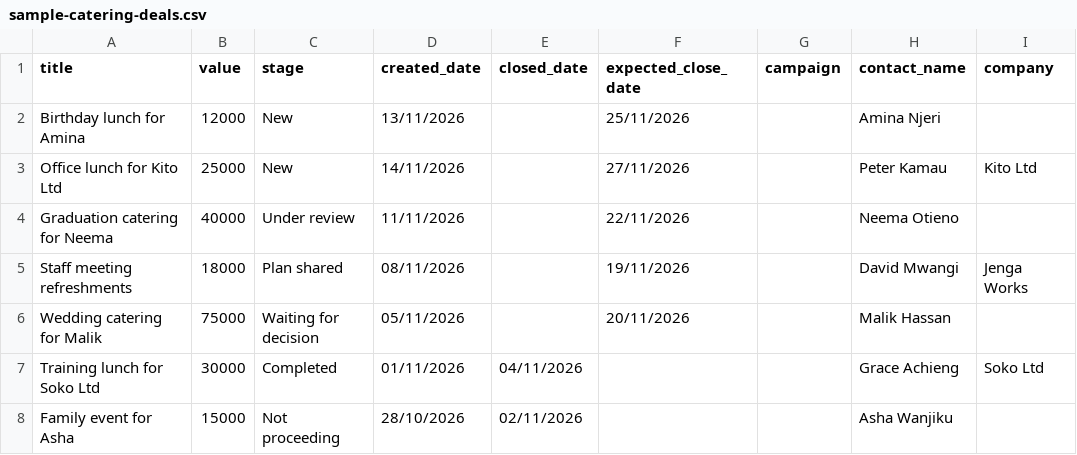
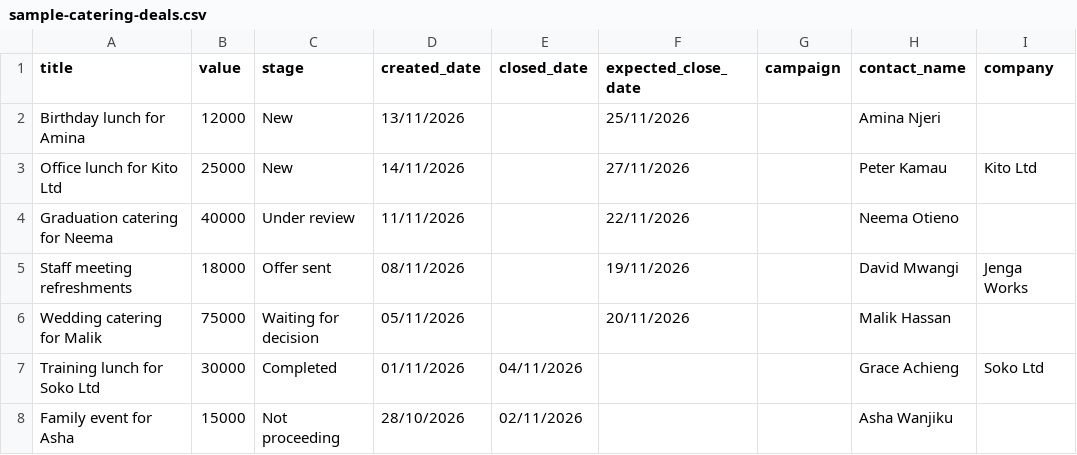
Before and after one commit to GibsonKingori/salesmesh-, a CSV file: sample-data/sample-catering-deals.csv, drawn as a sheet; only a part is shown; the diff names each change by its address in the sheet, - before the commit and + after, or states it on an @@ line.

Commit message:
Update pipeline stage wording

```diff
--- a/sample-data/sample-catering-deals.csv
+++ b/sample-data/sample-catering-deals.csv
-C5 (stage): Plan shared
+C5 (stage): Offer sent
```
Also changed, not shown: sample-data/sample-construction-deals.csv, sample-data/sample-retail-deals.csv, 5 other files.
